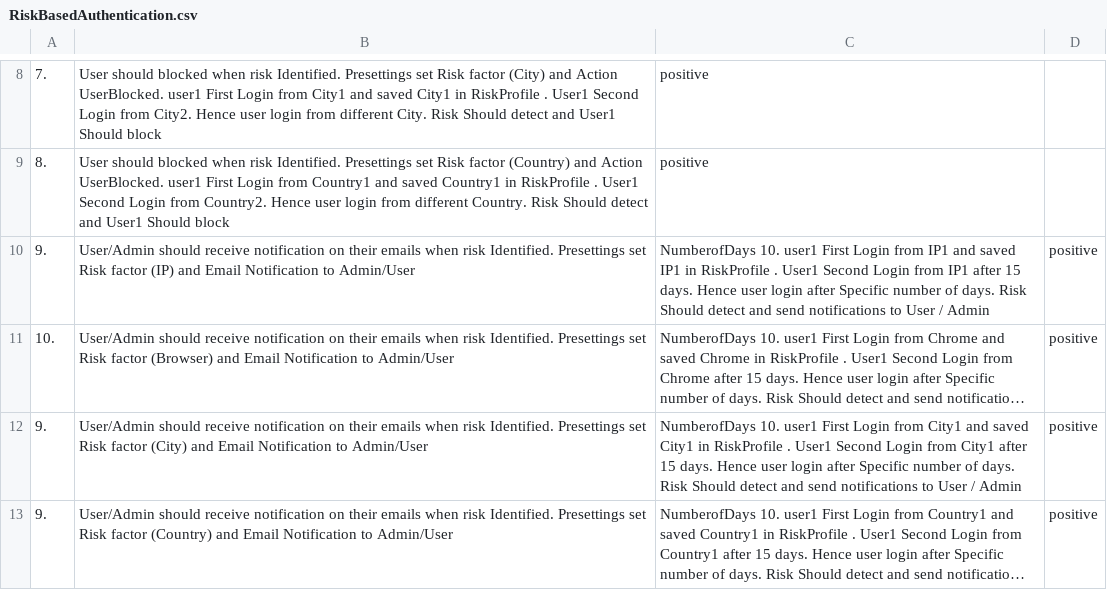
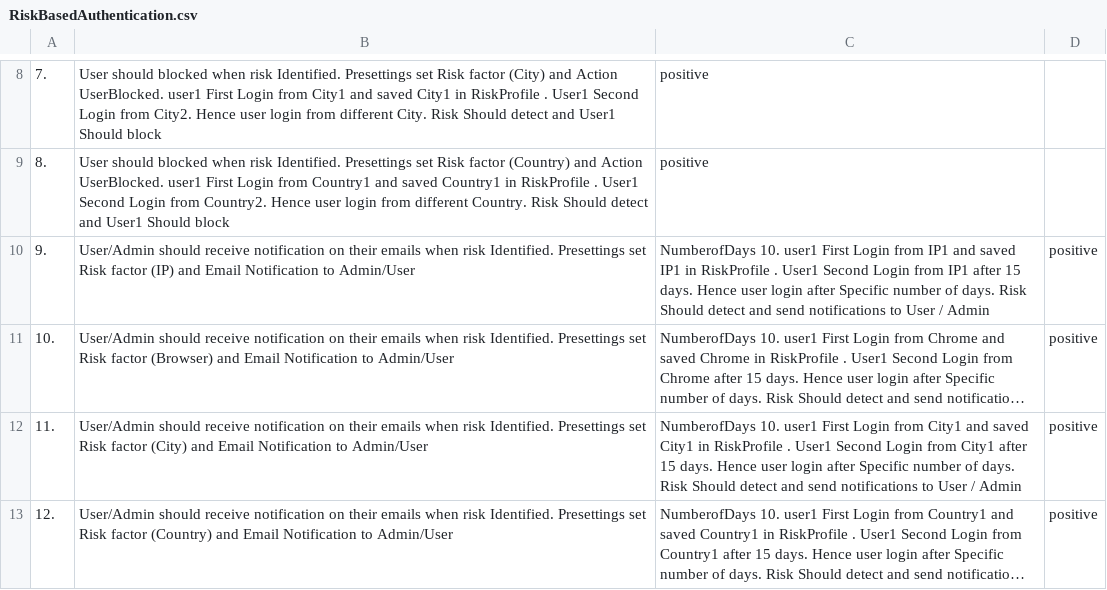
Before and after one commit to LoginRadius/awesome-test-cases-collection, a CSV file: Cases-Collection/RiskBasedAuthentication.csv, drawn as a sheet; only a part is shown, gaps mark what is left out; long unchanged cells end in …; the diff names each change by its address in the sheet, - before the commit and + after, or states it on an @@ line.

Commit message:
Update RiskBasedAuthentication.csv

```diff
--- a/Cases-Collection/RiskBasedAuthentication.csv
+++ b/Cases-Collection/RiskBasedAuthentication.csv
-A12: 9.
+A12: 11.
-A13: 9.
+A13: 12.
```
